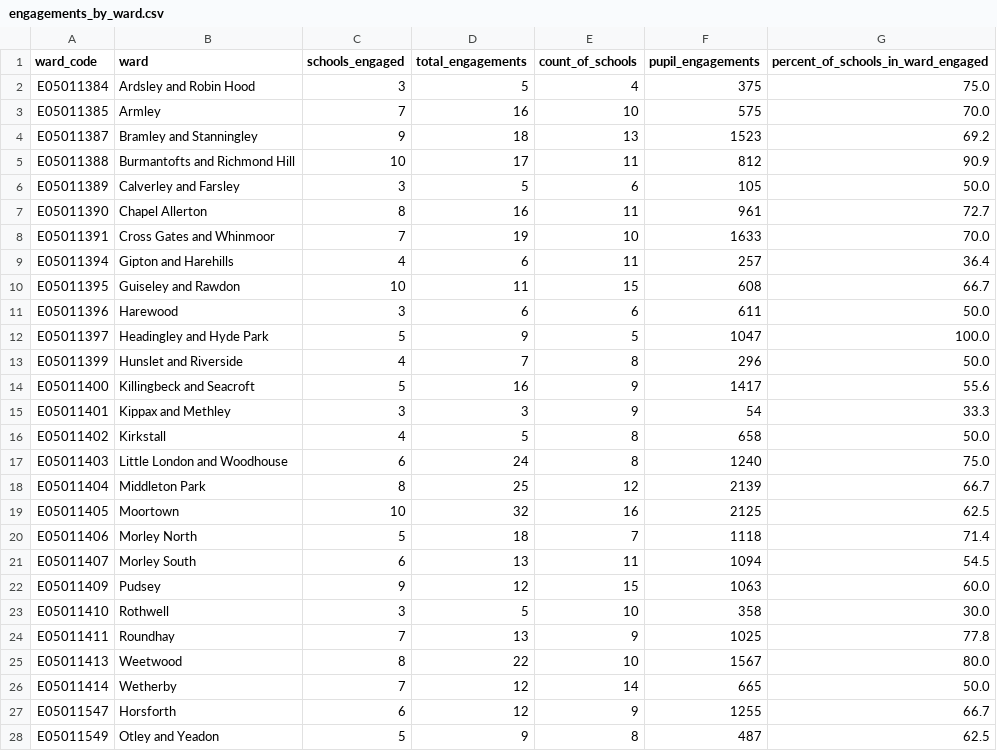
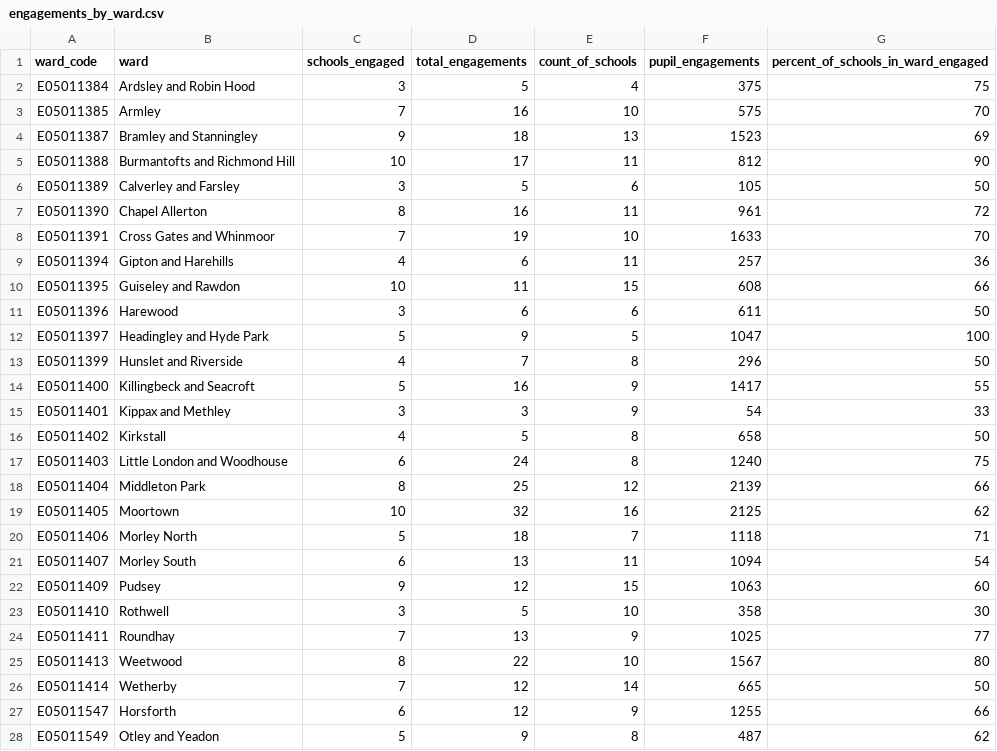
Before and after one commit to open-innovations/leeds-schools-cultural-engagement, a CSV file: src/_data/viz/leeds_2023/engagements_by_ward.csv, drawn as a sheet; only a part is shown; the diff covers the shown part only.

```diff
--- a/src/_data/viz/leeds_2023/engagements_by_ward.csv
+++ b/src/_data/viz/leeds_2023/engagements_by_ward.csv
@@ -1,28 +1,28 @@
 ward_code,ward,schools_engaged,total_engagements,count_of_schools,pupil_engagements,percent_of_schools_in_ward_engaged
-E05011384,Ardsley and Robin Hood,3,5,4,375,75.0
-E05011385,Armley,7,16,10,575,70.0
-E05011387,Bramley and Stanningley,9,18,13,1523,69.2
-E05011388,Burmantofts and Richmond Hill,10,17,11,812,90.9
-E05011389,Calverley and Farsley,3,5,6,105,50.0
-E05011390,Chapel Allerton,8,16,11,961,72.7
-E05011391,Cross Gates and Whinmoor,7,19,10,1633,70.0
-E05011394,Gipton and Harehills,4,6,11,257,36.4
-E05011395,Guiseley and Rawdon,10,11,15,608,66.7
-E05011396,Harewood,3,6,6,611,50.0
-E05011397,Headingley and Hyde Park,5,9,5,1047,100.0
-E05011399,Hunslet and Riverside,4,7,8,296,50.0
-E05011400,Killingbeck and Seacroft,5,16,9,1417,55.6
-E05011401,Kippax and Methley,3,3,9,54,33.3
-E05011402,Kirkstall,4,5,8,658,50.0
-E05011403,Little London and Woodhouse,6,24,8,1240,75.0
-E05011404,Middleton Park,8,25,12,2139,66.7
-E05011405,Moortown,10,32,16,2125,62.5
-E05011406,Morley North,5,18,7,1118,71.4
-E05011407,Morley South,6,13,11,1094,54.5
-E05011409,Pudsey,9,12,15,1063,60.0
-E05011410,Rothwell,3,5,10,358,30.0
-E05011411,Roundhay,7,13,9,1025,77.8
-E05011413,Weetwood,8,22,10,1567,80.0
-E05011414,Wetherby,7,12,14,665,50.0
-E05011547,Horsforth,6,12,9,1255,66.7
-E05011549,Otley and Yeadon,5,9,8,487,62.5
+E05011384,Ardsley and Robin Hood,3,5,4,375,75
+E05011385,Armley,7,16,10,575,70
+E05011387,Bramley and Stanningley,9,18,13,1523,69
+E05011388,Burmantofts and Richmond Hill,10,17,11,812,90
+E05011389,Calverley and Farsley,3,5,6,105,50
+E05011390,Chapel Allerton,8,16,11,961,72
+E05011391,Cross Gates and Whinmoor,7,19,10,1633,70
+E05011394,Gipton and Harehills,4,6,11,257,36
+E05011395,Guiseley and Rawdon,10,11,15,608,66
+E05011396,Harewood,3,6,6,611,50
+E05011397,Headingley and Hyde Park,5,9,5,1047,100
+E05011399,Hunslet and Riverside,4,7,8,296,50
+E05011400,Killingbeck and Seacroft,5,16,9,1417,55
+E05011401,Kippax and Methley,3,3,9,54,33
+E05011402,Kirkstall,4,5,8,658,50
+E05011403,Little London and Woodhouse,6,24,8,1240,75
+E05011404,Middleton Park,8,25,12,2139,66
+E05011405,Moortown,10,32,16,2125,62
+E05011406,Morley North,5,18,7,1118,71
+E05011407,Morley South,6,13,11,1094,54
+E05011409,Pudsey,9,12,15,1063,60
+E05011410,Rothwell,3,5,10,358,30
+E05011411,Roundhay,7,13,9,1025,77
+E05011413,Weetwood,8,22,10,1567,80
+E05011414,Wetherby,7,12,14,665,50
+E05011547,Horsforth,6,12,9,1255,66
+E05011549,Otley and Yeadon,5,9,8,487,62
```
Also changed, not shown: 6 edited cells elsewhere in this file, 7 other files.
